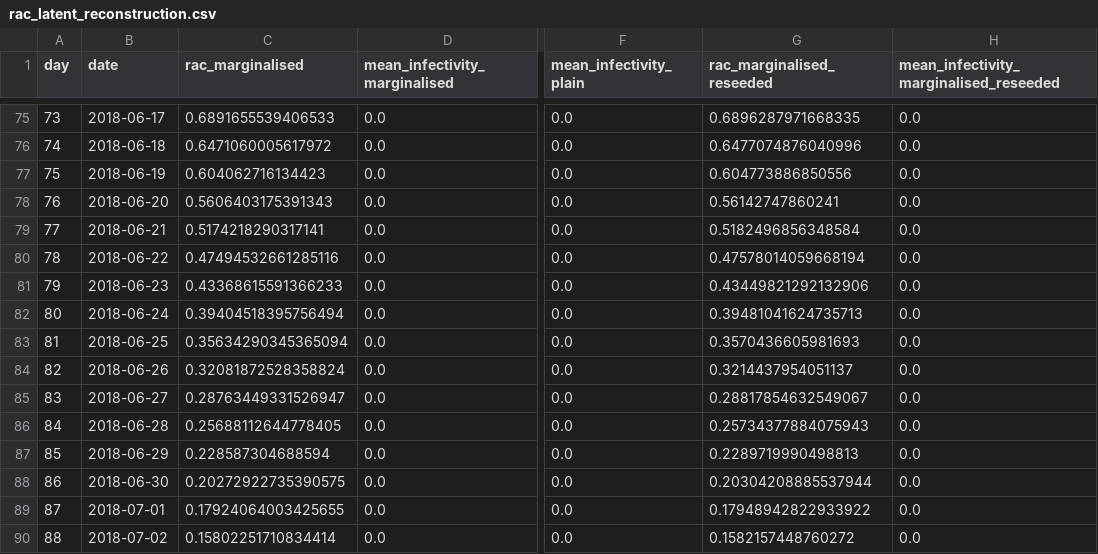
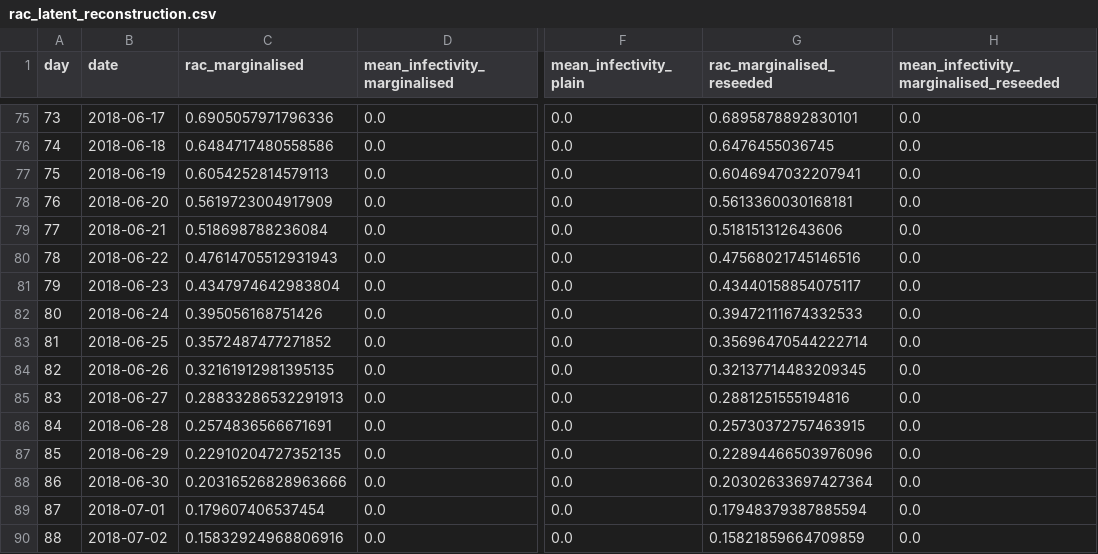
Before and after one commit to will-s-hart/end-outbreak-superspreading-delays, a CSV file: validation/results/rac_latent_reconstruction.csv, drawn as a sheet; only a part is shown, gaps mark what is left out; the diff covers the shown part only; the diff names each change by its address in the sheet, - before the commit and + after, or states it on an @@ line.

```diff
--- a/validation/results/rac_latent_reconstruction.csv
+++ b/validation/results/rac_latent_reconstruction.csv
-C75 (rac_marginalised): 0.6891655539406533
+C75 (rac_marginalised): 0.6905057971796336
-G75 (rac_marginalised_reseeded): 0.6896287971668335
+G75 (rac_marginalised_reseeded): 0.6895878892830101
-C76 (rac_marginalised): 0.6471060005617972
+C76 (rac_marginalised): 0.6484717480558586
-G76 (rac_marginalised_reseeded): 0.6477074876040996
+G76 (rac_marginalised_reseeded): 0.6476455036745
-C77 (rac_marginalised): 0.604062716134423
+C77 (rac_marginalised): 0.6054252814579113
-G77 (rac_marginalised_reseeded): 0.604773886850556
+G77 (rac_marginalised_reseeded): 0.6046947032207941
-C78 (rac_marginalised): 0.5606403175391343
+C78 (rac_marginalised): 0.5619723004917909
-G78 (rac_marginalised_reseeded): 0.56142747860241
+G78 (rac_marginalised_reseeded): 0.5613360030168181
-C79 (rac_marginalised): 0.5174218290317141
+C79 (rac_marginalised): 0.518698788236084
-G79 (rac_marginalised_reseeded): 0.5182496856348584
+G79 (rac_marginalised_reseeded): 0.518151312643606
-C80 (rac_marginalised): 0.47494532661285116
+C80 (rac_marginalised): 0.47614705512931943
-G80 (rac_marginalised_reseeded): 0.47578014059668194
+G80 (rac_marginalised_reseeded): 0.47568021745146516
-C81 (rac_marginalised): 0.43368615591366233
+C81 (rac_marginalised): 0.4347974642983804
-G81 (rac_marginalised_reseeded): 0.43449821292132906
+G81 (rac_marginalised_reseeded): 0.43440158854075117
-C82 (rac_marginalised): 0.39404518395756494
+C82 (rac_marginalised): 0.395056168751426
-G82 (rac_marginalised_reseeded): 0.39481041624735713
+G82 (rac_marginalised_reseeded): 0.39472111674332533
-C83 (rac_marginalised): 0.35634290345365094
+C83 (rac_marginalised): 0.3572487477271852
-G83 (rac_marginalised_reseeded): 0.3570436605981693
+G83 (rac_marginalised_reseeded): 0.35696470544222714
-C84 (rac_marginalised): 0.32081872528358824
+C84 (rac_marginalised): 0.32161912981395135
-G84 (rac_marginalised_reseeded): 0.3214437954051137
+G84 (rac_marginalised_reseeded): 0.32137714483209345
-C85 (rac_marginalised): 0.28763449331526947
+C85 (rac_marginalised): 0.28833286532291913
-G85 (rac_marginalised_reseeded): 0.28817854632549067
+G85 (rac_marginalised_reseeded): 0.2881251555194816
-C86 (rac_marginalised): 0.25688112644778405
+C86 (rac_marginalised): 0.2574836566671691
-G86 (rac_marginalised_reseeded): 0.25734377884075943
+G86 (rac_marginalised_reseeded): 0.25730372757463915
-C87 (rac_marginalised): 0.228587304688594
+C87 (rac_marginalised): 0.22910204727352135
-G87 (rac_marginalised_reseeded): 0.2289719990498813
+G87 (rac_marginalised_reseeded): 0.22894466503976096
-C88 (rac_marginalised): 0.20272922735390575
+C88 (rac_marginalised): 0.20316526828963666
-G88 (rac_marginalised_reseeded): 0.20304208885537944
+G88 (rac_marginalised_reseeded): 0.20302633697427364
-C89 (rac_marginalised): 0.17924064003425655
+C89 (rac_marginalised): 0.179607406537454
-G89 (rac_marginalised_reseeded): 0.17948942822933922
+G89 (rac_marginalised_reseeded): 0.17948379387885594
-C90 (rac_marginalised): 0.15802251710834414
+C90 (rac_marginalised): 0.15832924968806916
-G90 (rac_marginalised_reseeded): 0.1582157448760272
+G90 (rac_marginalised_reseeded): 0.15821859664709859
```
Also changed, not shown: 77 edited cells elsewhere in this file, validation/results/rac_equality_check.csv, validation/results/rac_equality_summary.csv, 5 other files.
